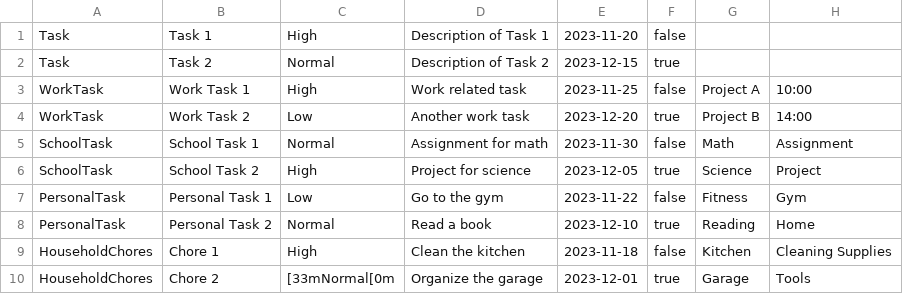
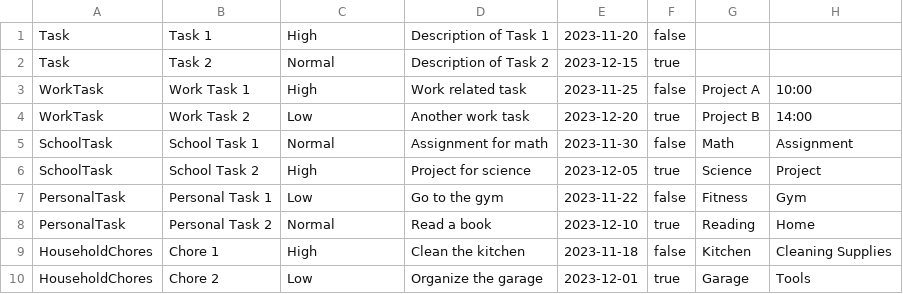
Before and after one commit to texdall350/TaskTopia, a CSV file: tasks.csv, drawn as a sheet; the diff names each change by its address in the sheet, - before the commit and + after, or states it on an @@ line.

```diff
--- a/tasks.csv
+++ b/tasks.csv
-C10: [33mNormal[0m
+C10: Low
```
Also changed, not shown: 10 other files.
